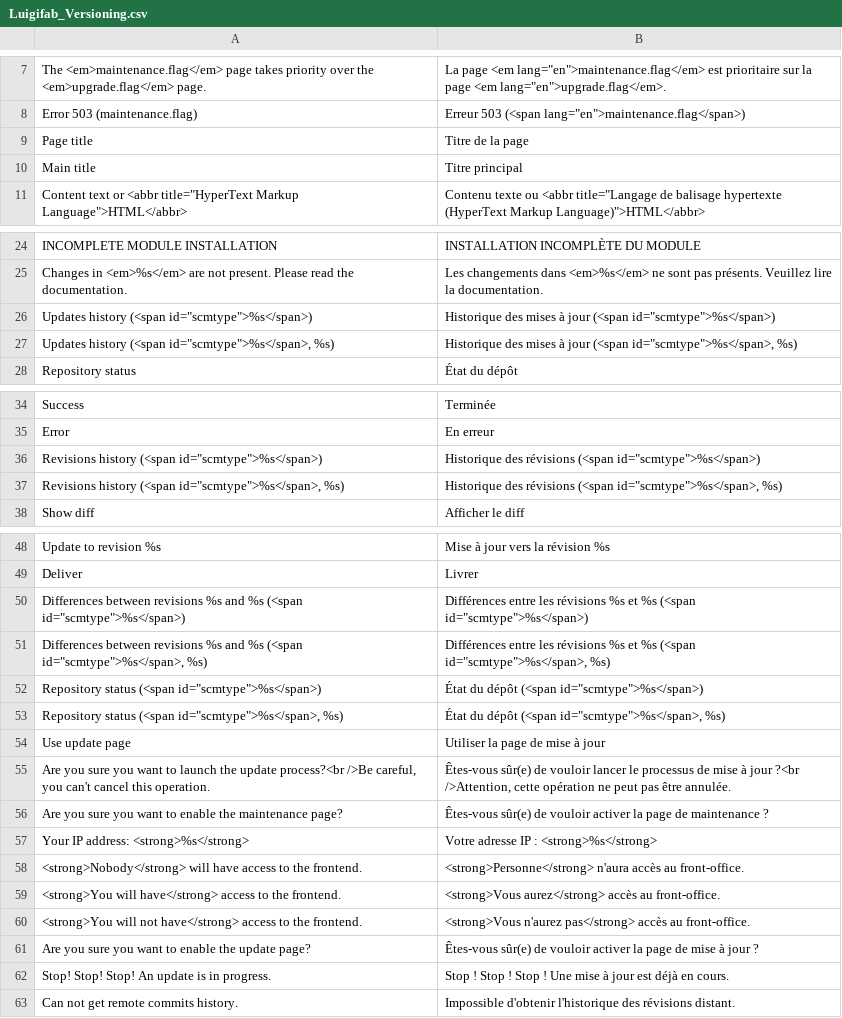
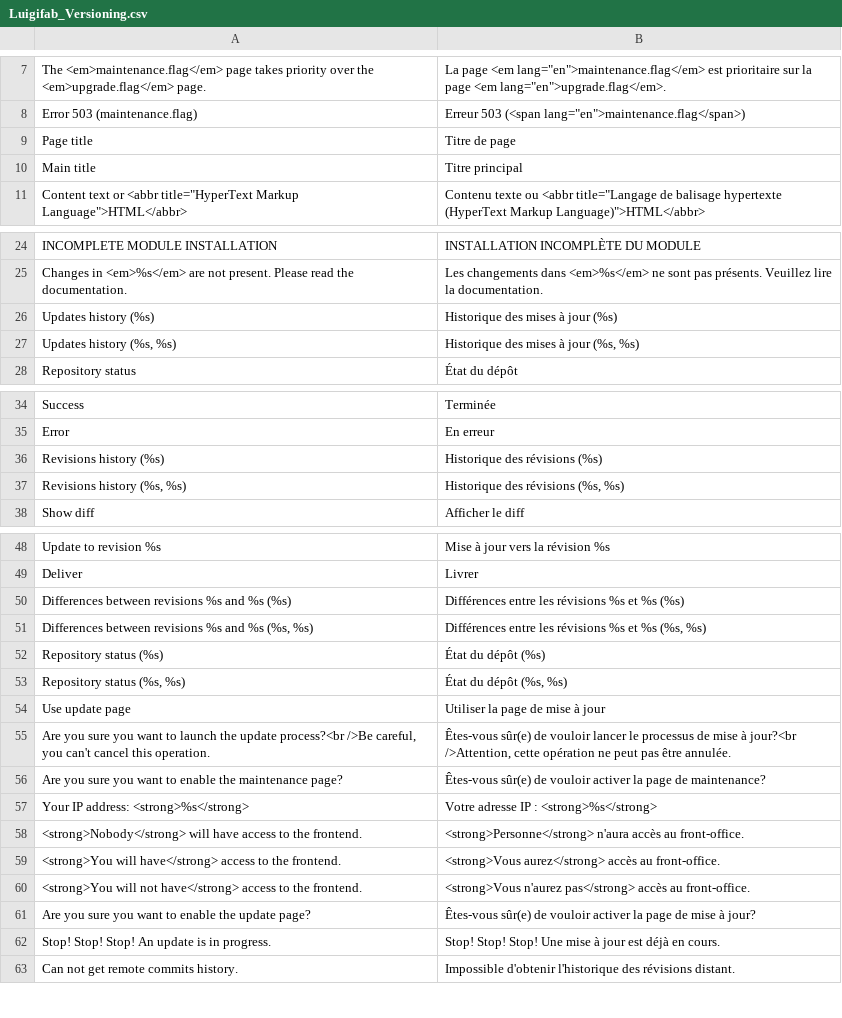
Before and after one commit to luigifab/openmage-versioning, a CSV file: src/app/locale/fr_CA/Luigifab_Versioning.csv, drawn as a sheet; only a part is shown, gaps mark what is left out.

Commit message:
Version 4.0.1

```diff
--- a/src/app/locale/fr_CA/Luigifab_Versioning.csv
+++ b/src/app/locale/fr_CA/Luigifab_Versioning.csv
@@ -8,3 +8,3 @@
 "Error 503 (maintenance.flag)","Erreur 503 (<span lang=""en"">maintenance.flag</span>)"
-"Page title","Titre de la page"
+"Page title","Titre de page"
 "Main title","Titre principal"
@@ -25,4 +25,4 @@
 "Changes in <em>%s</em> are not present. Please read the documentation.","Les changements dans <em>%s</em> ne sont pas présents. Veuillez lire la documentation."
-"Updates history (<span id=""scmtype"">%s</span>)","Historique des mises à jour (<span id=""scmtype"">%s</span>)"
-"Updates history (<span id=""scmtype"">%s</span>, %s)","Historique des mises à jour (<span id=""scmtype"">%s</span>, %s)"
+"Updates history (%s)","Historique des mises à jour (%s)"
+"Updates history (%s, %s)","Historique des mises à jour (%s, %s)"
 "Repository status","État du dépôt"
@@ -35,4 +35,4 @@
 " Error","En erreur"
-"Revisions history (<span id=""scmtype"">%s</span>)","Historique des révisions (<span id=""scmtype"">%s</span>)"
-"Revisions history (<span id=""scmtype"">%s</span>, %s)","Historique des révisions (<span id=""scmtype"">%s</span>, %s)"
+"Revisions history (%s)","Historique des révisions (%s)"
+"Revisions history (%s, %s)","Historique des révisions (%s, %s)"
 "Show diff","Afficher le diff"
@@ -49,9 +49,9 @@
 "Deliver","Livrer"
-"Differences between revisions %s and %s (<span id=""scmtype"">%s</span>)","Différences entre les révisions %s et %s (<span id=""scmtype"">%s</span>)"
-"Differences between revisions %s and %s (<span id=""scmtype"">%s</span>, %s)","Différences entre les révisions %s et %s (<span id=""scmtype"">%s</span>, %s)"
-"Repository status (<span id=""scmtype"">%s</span>)","État du dépôt (<span id=""scmtype"">%s</span>)"
-"Repository status (<span id=""scmtype"">%s</span>, %s)","État du dépôt (<span id=""scmtype"">%s</span>, %s)"
+"Differences between revisions %s and %s (%s)","Différences entre les révisions %s et %s (%s)"
+"Differences between revisions %s and %s (%s, %s)","Différences entre les révisions %s et %s (%s, %s)"
+"Repository status (%s)","État du dépôt (%s)"
+"Repository status (%s, %s)","État du dépôt (%s, %s)"
 "Use update page","Utiliser la page de mise à jour"
-"Are you sure you want to launch the update process?<br />Be careful, you can't cancel this operation.","Êtes-vous sûr(e) de vouloir lancer le processus de mise à jour ?<br />Attention, cette opération ne peut pas être annulée."
-"Are you sure you want to enable the maintenance page?","Êtes-vous sûr(e) de vouloir activer la page de maintenance ?"
+"Are you sure you want to launch the update process?<br />Be careful, you can't cancel this operation.","Êtes-vous sûr(e) de vouloir lancer le processus de mise à jour?<br />Attention, cette opération ne peut pas être annulée."
+"Are you sure you want to enable the maintenance page?","Êtes-vous sûr(e) de vouloir activer la page de maintenance?"
 "Your IP address: <strong>%s</strong>","Votre adresse IP : <strong>%s</strong>"
@@ -60,4 +60,4 @@
 "<strong>You will not have</strong> access to the frontend.","<strong>Vous n'aurez pas</strong> accès au front-office."
-"Are you sure you want to enable the update page?","Êtes-vous sûr(e) de vouloir activer la page de mise à jour ?"
-"Stop! Stop! Stop! An update is in progress.","Stop ! Stop ! Stop ! Une mise à jour est déjà en cours."
+"Are you sure you want to enable the update page?","Êtes-vous sûr(e) de vouloir activer la page de mise à jour?"
+"Stop! Stop! Stop! An update is in progress.","Stop! Stop! Stop! Une mise à jour est déjà en cours."
 "Can not get remote commits history.","Impossible d'obtenir l'historique des révisions distant."
```
Also changed, not shown: src/app/locale/de_AT/Luigifab_Versioning.csv, src/app/locale/de_CH/Luigifab_Versioning.csv, 37 other files.
